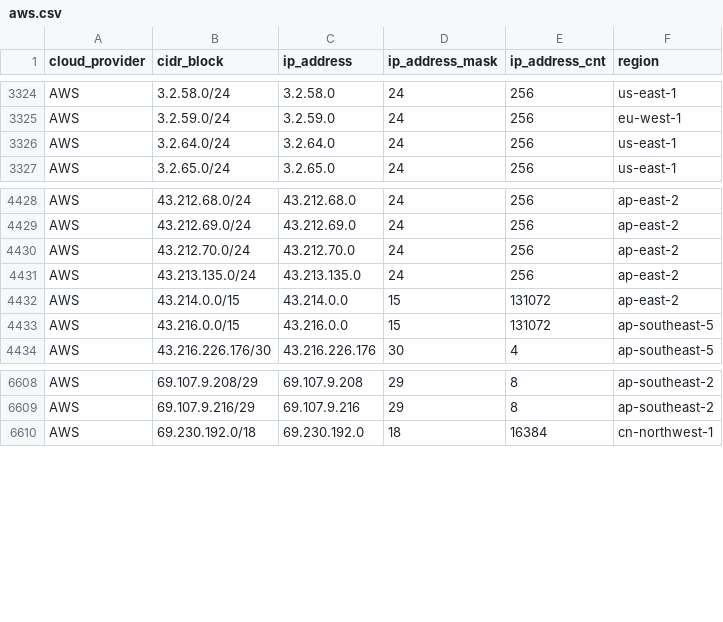
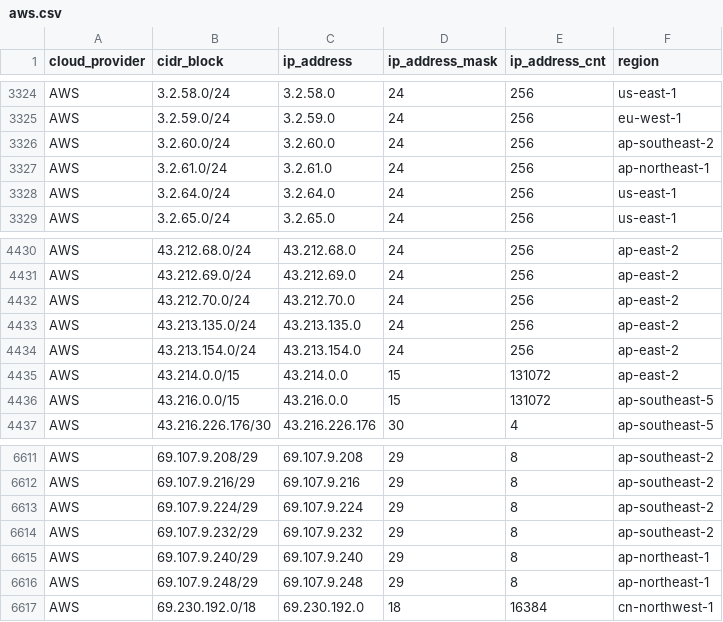
Before and after one commit to tobilg/public-cloud-provider-ip-ranges, a CSV file: data/providers/aws.csv, drawn as a sheet; only a part is shown, gaps mark what is left out.

```diff
--- a/data/providers/aws.csv
+++ b/data/providers/aws.csv
@@ -3325,2 +3325,4 @@ AWS,3.2.58.0/24,3.2.58.0,24,256,us-east-1
 AWS,3.2.59.0/24,3.2.59.0,24,256,eu-west-1
+AWS,3.2.60.0/24,3.2.60.0,24,256,ap-southeast-2
+AWS,3.2.61.0/24,3.2.61.0,24,256,ap-northeast-1
 AWS,3.2.64.0/24,3.2.64.0,24,256,us-east-1
@@ -4431,2 +4433,3 @@ AWS,43.212.70.0/24,43.212.70.0,24,256,ap-east-2
 AWS,43.213.135.0/24,43.213.135.0,24,256,ap-east-2
+AWS,43.213.154.0/24,43.213.154.0,24,256,ap-east-2
 AWS,43.214.0.0/15,43.214.0.0,15,131072,ap-east-2
@@ -6609,2 +6612,6 @@ AWS,69.107.9.208/29,69.107.9.208,29,8,ap-southeast-2
 AWS,69.107.9.216/29,69.107.9.216,29,8,ap-southeast-2
+AWS,69.107.9.224/29,69.107.9.224,29,8,ap-southeast-2
+AWS,69.107.9.232/29,69.107.9.232,29,8,ap-southeast-2
+AWS,69.107.9.240/29,69.107.9.240,29,8,ap-northeast-1
+AWS,69.107.9.248/29,69.107.9.248,29,8,ap-northeast-1
 AWS,69.230.192.0/18,69.230.192.0,18,16384,cn-northwest-1
```
Also changed, not shown: data/providers/linode.csv, 8 other files.
